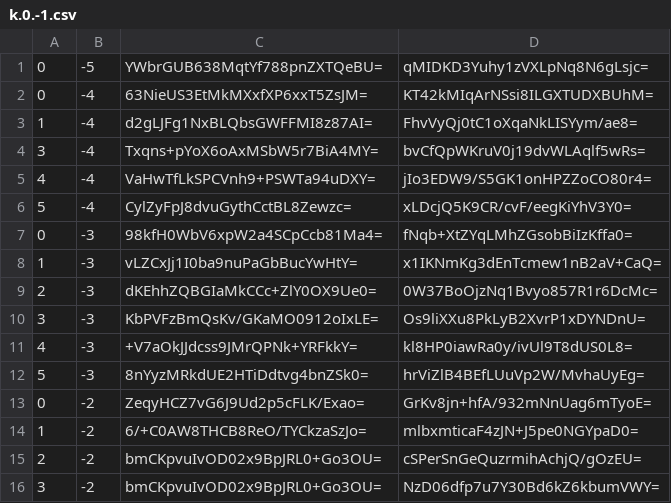
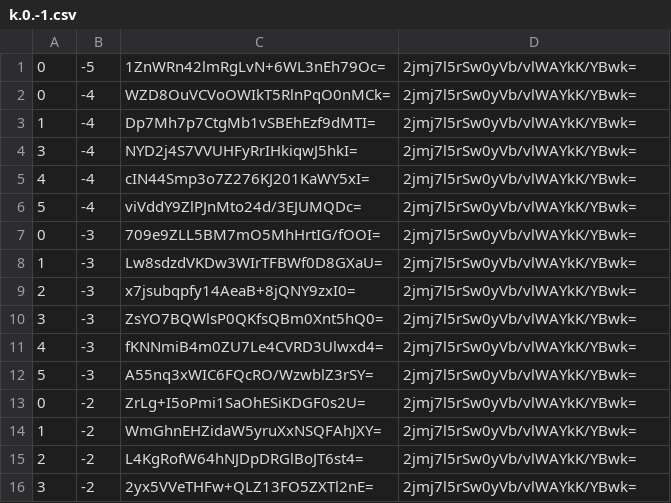
Before and after one commit to counterfitninja/chilled-nether, a CSV file: tiles/zoom.-1/metadata/k.0.-1.csv, drawn as a sheet; only a part is shown; the diff covers the shown part only.

```diff
--- a/tiles/zoom.-1/metadata/k.0.-1.csv
+++ b/tiles/zoom.-1/metadata/k.0.-1.csv
@@ -1,16 +1,16 @@
-0,-5,YWbrGUB638MqtYf788pnZXTQeBU=,qMIDKD3Yuhy1zVXLpNq8N6gLsjc=
-0,-4,63NieUS3EtMkMXxfXP6xxT5ZsJM=,KT42kMIqArNSsi8ILGXTUDXBUhM=
-1,-4,d2gLJFg1NxBLQbsGWFFMI8z87AI=,FhvVyQj0tC1oXqaNkLISYym/ae8=
-3,-4,Txqns+pYoX6oAxMSbW5r7BiA4MY=,bvCfQpWKruV0j19dvWLAqlf5wRs=
-4,-4,VaHwTfLkSPCVnh9+PSWTa94uDXY=,jIo3EDW9/S5GK1onHPZZoCO80r4=
-5,-4,CylZyFpJ8dvuGythCctBL8Zewzc=,xLDcjQ5K9CR/cvF/eegKiYhV3Y0=
-0,-3,98kfH0WbV6xpW2a4SCpCcb81Ma4=,fNqb+XtZYqLMhZGsobBiIzKffa0=
-1,-3,vLZCxJj1I0ba9nuPaGbBucYwHtY=,x1IKNmKg3dEnTcmew1nB2aV+CaQ=
-2,-3,dKEhhZQBGIaMkCCc+ZlY0OX9Ue0=,0W37BoOjzNq1Bvyo857R1r6DcMc=
-3,-3,KbPVFzBmQsKv/GKaMO0912oIxLE=,Os9liXXu8PkLyB2XvrP1xDYNDnU=
-4,-3,+V7aOkJJdcss9JMrQPNk+YRFkkY=,kl8HP0iawRa0y/ivUl9T8dUS0L8=
-5,-3,8nYyzMRkdUE2HTiDdtvg4bnZSk0=,hrViZlB4BEfLUuVp2W/MvhaUyEg=
-0,-2,ZeqyHCZ7vG6J9Ud2p5cFLK/Exao=,GrKv8jn+hfA/932mNnUag6mTyoE=
-1,-2,6/+C0AW8THCB8ReO/TYCkzaSzJo=,mlbxmticaF4zJN+J5pe0NGYpaD0=
-2,-2,bmCKpvuIvOD02x9BpJRL0+Go3OU=,cSPerSnGeQuzrmihAchjQ/gOzEU=
-3,-2,bmCKpvuIvOD02x9BpJRL0+Go3OU=,NzD06dfp7u7Y30Bd6kZ6kbumVWY=
+0,-5,1ZnWRn42lmRgLvN+6WL3nEh79Oc=,2jmj7l5rSw0yVb/vlWAYkK/YBwk=
+0,-4,WZD8OuVCVoOWIkT5RlnPqO0nMCk=,2jmj7l5rSw0yVb/vlWAYkK/YBwk=
+1,-4,Dp7Mh7p7CtgMb1vSBEhEzf9dMTI=,2jmj7l5rSw0yVb/vlWAYkK/YBwk=
+3,-4,NYD2j4S7VVUHFyRrIHkiqwJ5hkI=,2jmj7l5rSw0yVb/vlWAYkK/YBwk=
+4,-4,cIN44Smp3o7Z276KJ201KaWY5xI=,2jmj7l5rSw0yVb/vlWAYkK/YBwk=
+5,-4,viVddY9ZlPJnMto24d/3EJUMQDc=,2jmj7l5rSw0yVb/vlWAYkK/YBwk=
+0,-3,709e9ZLL5BM7mO5MhHrtIG/fOOI=,2jmj7l5rSw0yVb/vlWAYkK/YBwk=
+1,-3,Lw8sdzdVKDw3WIrTFBWf0D8GXaU=,2jmj7l5rSw0yVb/vlWAYkK/YBwk=
+2,-3,x7jsubqpfy14AeaB+8jQNY9zxI0=,2jmj7l5rSw0yVb/vlWAYkK/YBwk=
+3,-3,ZsYO7BQWlsP0QKfsQBm0Xnt5hQ0=,2jmj7l5rSw0yVb/vlWAYkK/YBwk=
+4,-3,fKNNmiB4m0ZU7Le4CVRD3Ulwxd4=,2jmj7l5rSw0yVb/vlWAYkK/YBwk=
+5,-3,A55nq3xWIC6FQcRO/WzwblZ3rSY=,2jmj7l5rSw0yVb/vlWAYkK/YBwk=
+0,-2,ZrLg+I5oPmi1SaOhESiKDGF0s2U=,2jmj7l5rSw0yVb/vlWAYkK/YBwk=
+1,-2,WmGhnEHZidaW5yruXxNSQFAhJXY=,2jmj7l5rSw0yVb/vlWAYkK/YBwk=
+2,-2,L4KgRofW64hNJDpDRGlBoJT6st4=,2jmj7l5rSw0yVb/vlWAYkK/YBwk=
+3,-2,2yx5VVeTHFw+QLZ13FO5ZXTl2nE=,2jmj7l5rSw0yVb/vlWAYkK/YBwk=
```
Also changed, not shown: 26 edited cells elsewhere in this file, tiles/zoom.-2/metadata/k.0.-1.csv, tiles/zoom.-3/metadata/k.0.-1.csv.
